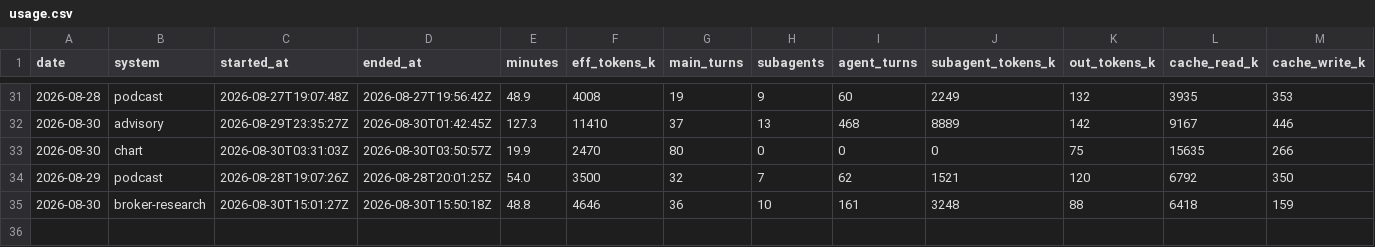
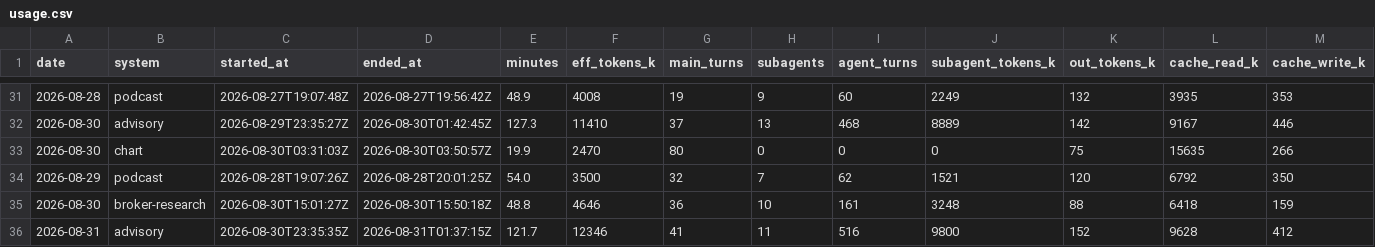
Before and after one commit to GunDamnBoy/kb-core, a CSV file: metrics/usage.csv, drawn as a sheet; only a part is shown, gaps mark what is left out; rows hold the shown columns only; the diff names each change by its address in the sheet, - before the commit and + after, or states it on an @@ line.

Commit message:
chore(auto): kb-core 快照 2026-08-31 09:51

```diff
--- a/metrics/usage.csv
+++ b/metrics/usage.csv
+row 36: 2026-08-31 | advisory | 2026-08-30T23:35:35Z | 2026-08-31T01:37:15Z | 121.7 | 12346 | 41 | 11 | 516 | 9800 | 152 | 9628 | 412
```
